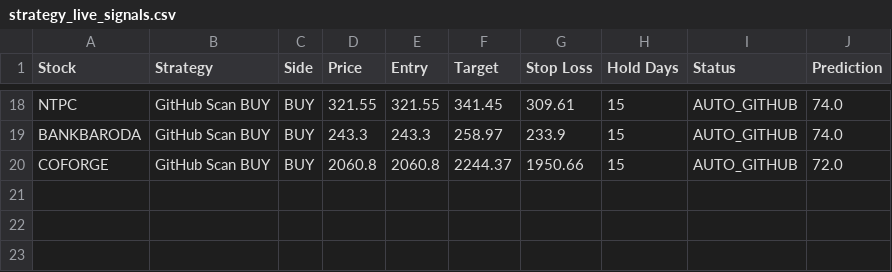
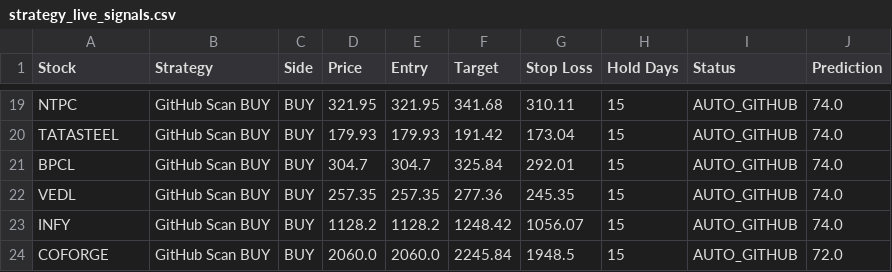
Before and after one commit to jpgenius31/swingtrading, a CSV file: strategy_live_signals.csv, drawn as a sheet; only a part is shown, gaps mark what is left out; addresses are those after the commit; the diff covers the shown part only; the diff names each change by its address in the sheet, - before the commit and + after, or states it on an @@ line.

```diff
--- a/strategy_live_signals.csv
+++ b/strategy_live_signals.csv
-D19 (Price): 321.55
+D19 (Price): 321.95
-E19 (Entry): 321.55
+E19 (Entry): 321.95
-F19 (Target): 341.45
+F19 (Target): 341.68
-G19 (Stop Loss): 309.61
+G19 (Stop Loss): 310.11
-A20 (Stock): BANKBARODA
+A20 (Stock): TATASTEEL
-D20 (Price): 243.3
+D20 (Price): 179.93
-E20 (Entry): 243.3
+E20 (Entry): 179.93
-F20 (Target): 258.97
+F20 (Target): 191.42
-G20 (Stop Loss): 233.9
+G20 (Stop Loss): 173.04
+row 21: BPCL | GitHub Scan BUY | BUY | 304.7 | 304.7 | 325.84 | 292.01 | 15 | AUTO_GITHUB | 74.0
+row 22: VEDL | GitHub Scan BUY | BUY | 257.35 | 257.35 | 277.36 | 245.35 | 15 | AUTO_GITHUB | 74.0
+row 23: INFY | GitHub Scan BUY | BUY | 1128.2 | 1128.2 | 1248.42 | 1056.07 | 15 | AUTO_GITHUB | 74.0
-D24 (Price): 2060.8
+D24 (Price): 2060.0
-E24 (Entry): 2060.8
+E24 (Entry): 2060.0
-F24 (Target): 2244.37
+F24 (Target): 2245.84
-G24 (Stop Loss): 1950.66
+G24 (Stop Loss): 1948.5
```
Also changed, not shown: 5 added rows, 4 removed rows and 53 edited cells elsewhere in this file, latest_results.csv, 6 other files.
